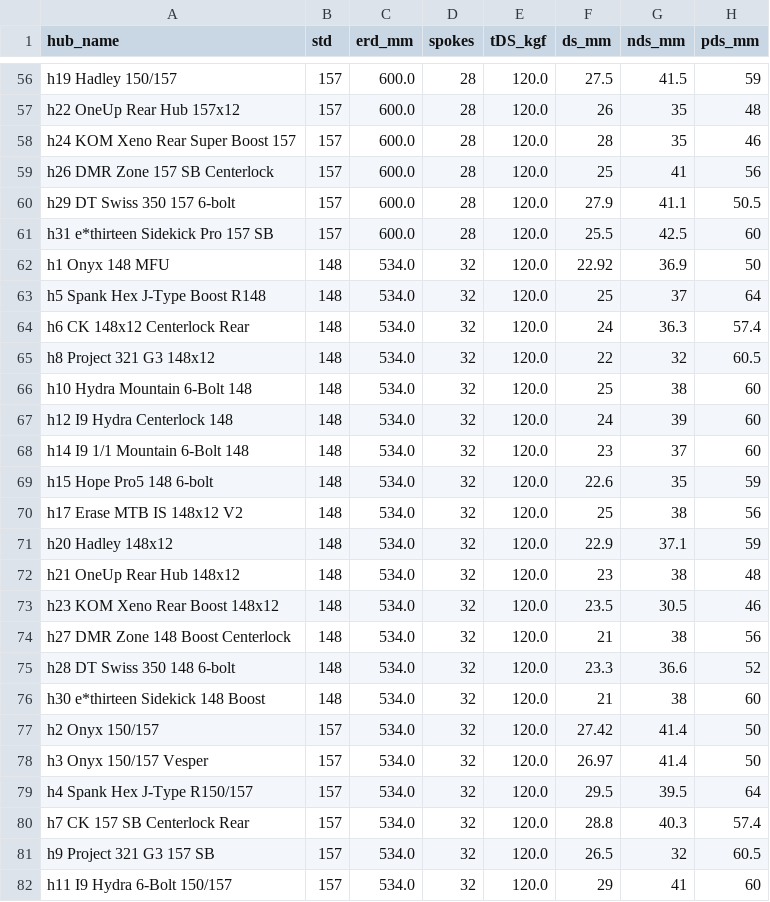
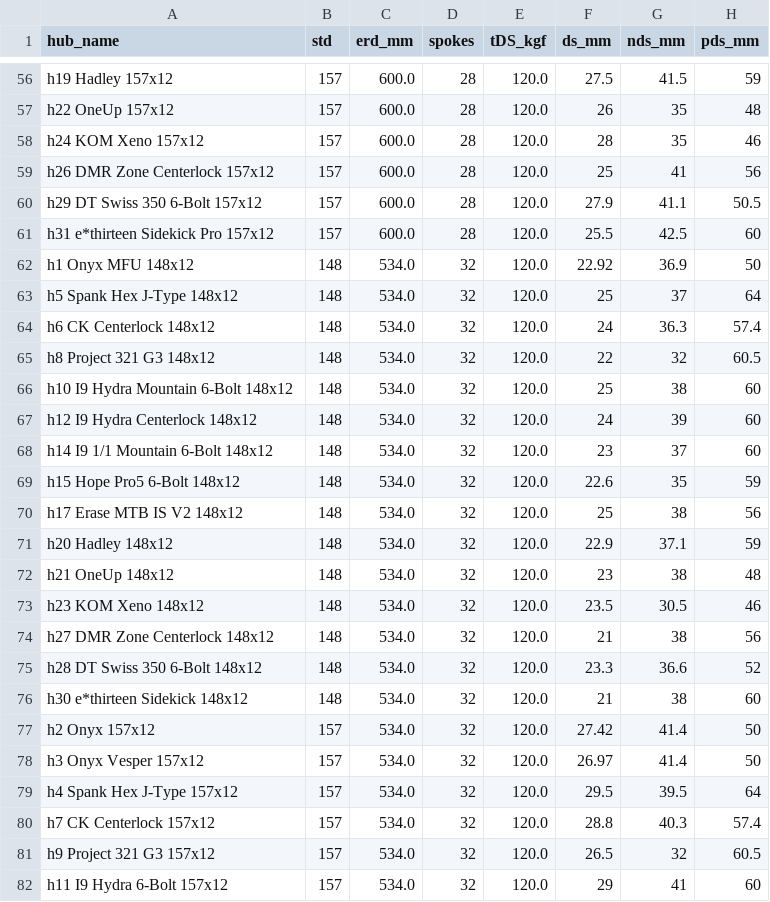
Before and after one commit to postmillennium-MTB/wheel-physics-core, a CSV file: validation/reference.csv, drawn as a sheet; only a part is shown, gaps mark what is left out; the diff covers the shown part only; the diff names each change by its address in the sheet, - before the commit and + after, or states it on an @@ line.

```diff
--- a/validation/reference.csv
+++ b/validation/reference.csv
-A56 (hub_name): h19 Hadley 150/157
+A56 (hub_name): h19 Hadley 157x12
-A57 (hub_name): h22 OneUp Rear Hub 157x12
+A57 (hub_name): h22 OneUp 157x12
-A58 (hub_name): h24 KOM Xeno Rear Super Boost 157
+A58 (hub_name): h24 KOM Xeno 157x12
-A59 (hub_name): h26 DMR Zone 157 SB Centerlock
+A59 (hub_name): h26 DMR Zone Centerlock 157x12
-A60 (hub_name): h29 DT Swiss 350 157 6-bolt
+A60 (hub_name): h29 DT Swiss 350 6-Bolt 157x12
-A61 (hub_name): h31 e*thirteen Sidekick Pro 157 SB
+A61 (hub_name): h31 e*thirteen Sidekick Pro 157x12
-A62 (hub_name): h1 Onyx 148 MFU
+A62 (hub_name): h1 Onyx MFU 148x12
-A63 (hub_name): h5 Spank Hex J-Type Boost R148
+A63 (hub_name): h5 Spank Hex J-Type 148x12
-A64 (hub_name): h6 CK 148x12 Centerlock Rear
+A64 (hub_name): h6 CK Centerlock 148x12
-A66 (hub_name): h10 Hydra Mountain 6-Bolt 148
+A66 (hub_name): h10 I9 Hydra Mountain 6-Bolt 148x12
-A67 (hub_name): h12 I9 Hydra Centerlock 148
+A67 (hub_name): h12 I9 Hydra Centerlock 148x12
-A68 (hub_name): h14 I9 1/1 Mountain 6-Bolt 148
+A68 (hub_name): h14 I9 1/1 Mountain 6-Bolt 148x12
-A69 (hub_name): h15 Hope Pro5 148 6-bolt
+A69 (hub_name): h15 Hope Pro5 6-Bolt 148x12
-A70 (hub_name): h17 Erase MTB IS 148x12 V2
+A70 (hub_name): h17 Erase MTB IS V2 148x12
-A72 (hub_name): h21 OneUp Rear Hub 148x12
+A72 (hub_name): h21 OneUp 148x12
-A73 (hub_name): h23 KOM Xeno Rear Boost 148x12
+A73 (hub_name): h23 KOM Xeno 148x12
-A74 (hub_name): h27 DMR Zone 148 Boost Centerlock
+A74 (hub_name): h27 DMR Zone Centerlock 148x12
-A75 (hub_name): h28 DT Swiss 350 148 6-bolt
+A75 (hub_name): h28 DT Swiss 350 6-Bolt 148x12
-A76 (hub_name): h30 e*thirteen Sidekick 148 Boost
+A76 (hub_name): h30 e*thirteen Sidekick 148x12
-A77 (hub_name): h2 Onyx 150/157
+A77 (hub_name): h2 Onyx 157x12
-A78 (hub_name): h3 Onyx 150/157 Vesper
+A78 (hub_name): h3 Onyx Vesper 157x12
-A79 (hub_name): h4 Spank Hex J-Type R150/157
+A79 (hub_name): h4 Spank Hex J-Type 157x12
-A80 (hub_name): h7 CK 157 SB Centerlock Rear
+A80 (hub_name): h7 CK Centerlock 157x12
-A81 (hub_name): h9 Project 321 G3 157 SB
+A81 (hub_name): h9 Project 321 G3 157x12
-A82 (hub_name): h11 I9 Hydra 6-Bolt 150/157
+A82 (hub_name): h11 I9 Hydra 6-Bolt 157x12
```
Also changed, not shown: 87 edited cells elsewhere in this file, validation/insights/reference_insights.csv, validation/insights/reference_klat_sweep.csv, 1 other file.
